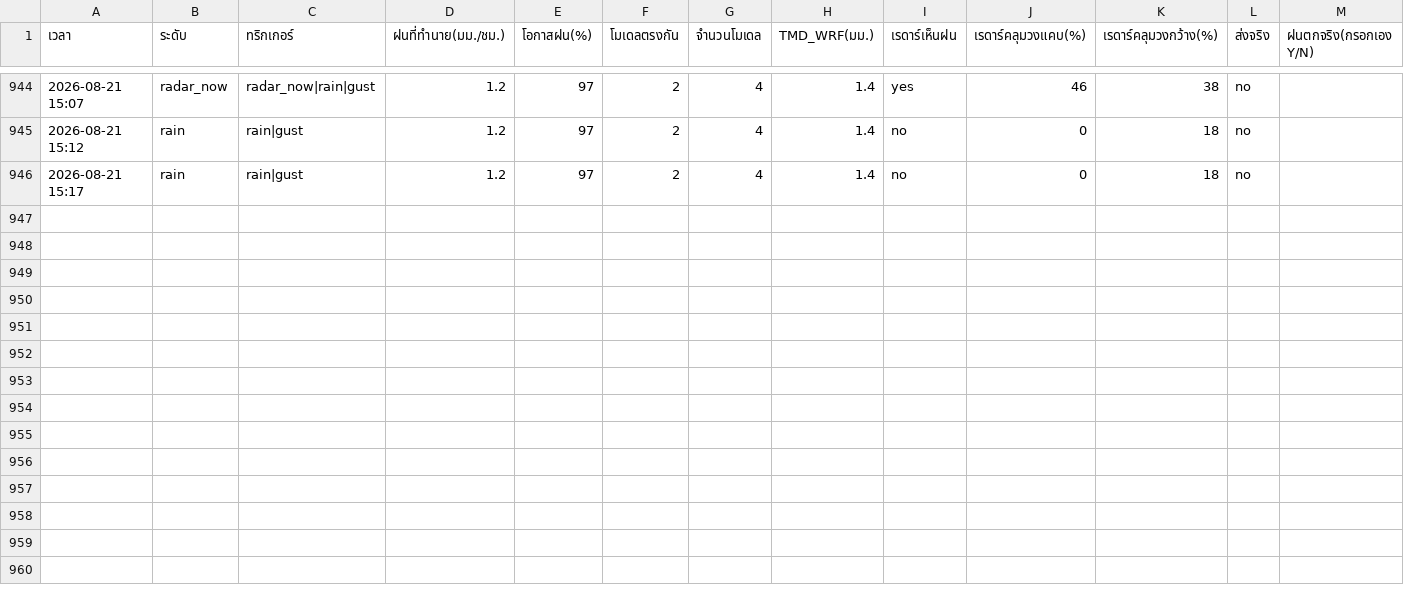
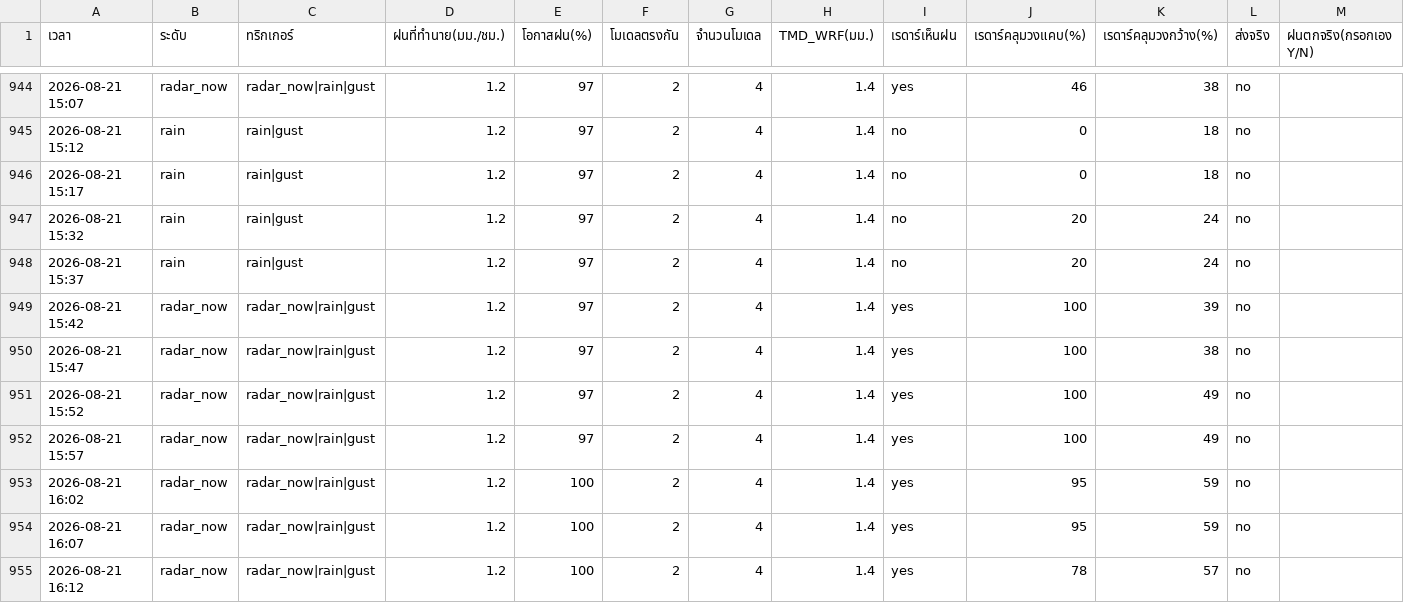
Before and after one commit to supramitj-sys/rain-alert, a CSV file: alert_log.csv, drawn as a sheet; only a part is shown, gaps mark what is left out; the diff names each change by its address in the sheet, - before the commit and + after, or states it on an @@ line.

```diff
--- a/alert_log.csv
+++ b/alert_log.csv
+row 947: 2026-08-21 15:32 | rain | rain|gust | 1.2 | 97 | 2 | 4 | 1.4 | no | 20 | 24 | no
+row 948: 2026-08-21 15:37 | rain | rain|gust | 1.2 | 97 | 2 | 4 | 1.4 | no | 20 | 24 | no
+row 949: 2026-08-21 15:42 | radar_now | radar_now|rain|gust | 1.2 | 97 | 2 | 4 | 1.4 | yes | 100 | 39 | no
+row 950: 2026-08-21 15:47 | radar_now | radar_now|rain|gust | 1.2 | 97 | 2 | 4 | 1.4 | yes | 100 | 38 | no
+row 951: 2026-08-21 15:52 | radar_now | radar_now|rain|gust | 1.2 | 97 | 2 | 4 | 1.4 | yes | 100 | 49 | no
+row 952: 2026-08-21 15:57 | radar_now | radar_now|rain|gust | 1.2 | 97 | 2 | 4 | 1.4 | yes | 100 | 49 | no
+row 953: 2026-08-21 16:02 | radar_now | radar_now|rain|gust | 1.2 | 100 | 2 | 4 | 1.4 | yes | 95 | 59 | no
+row 954: 2026-08-21 16:07 | radar_now | radar_now|rain|gust | 1.2 | 100 | 2 | 4 | 1.4 | yes | 95 | 59 | no
+row 955: 2026-08-21 16:12 | radar_now | radar_now|rain|gust | 1.2 | 100 | 2 | 4 | 1.4 | yes | 78 | 57 | no
```
Also changed, not shown: radar_watch.csv.
